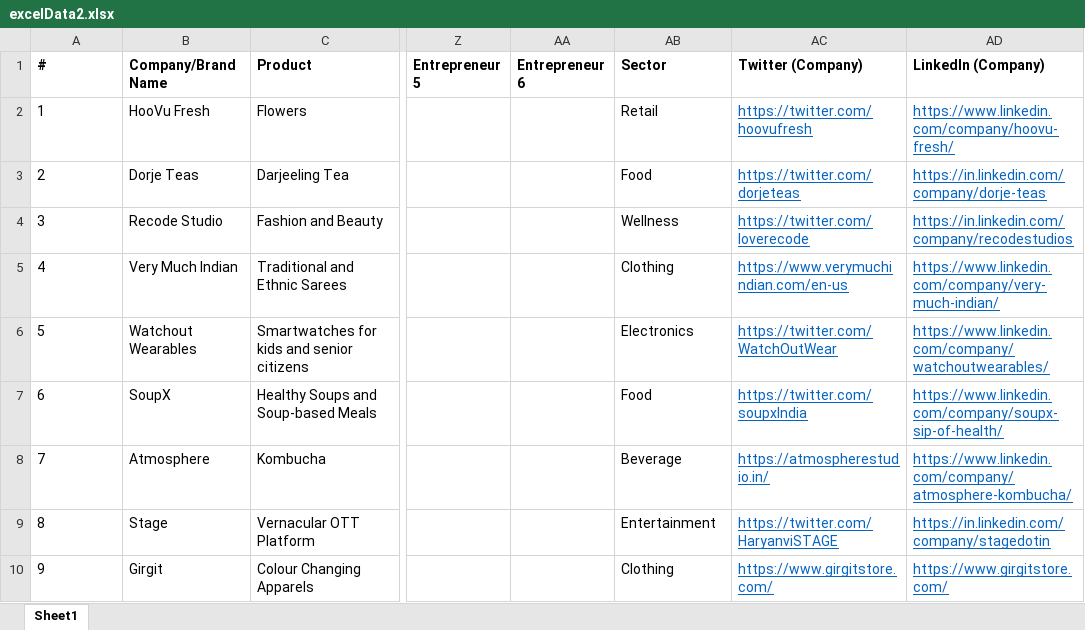
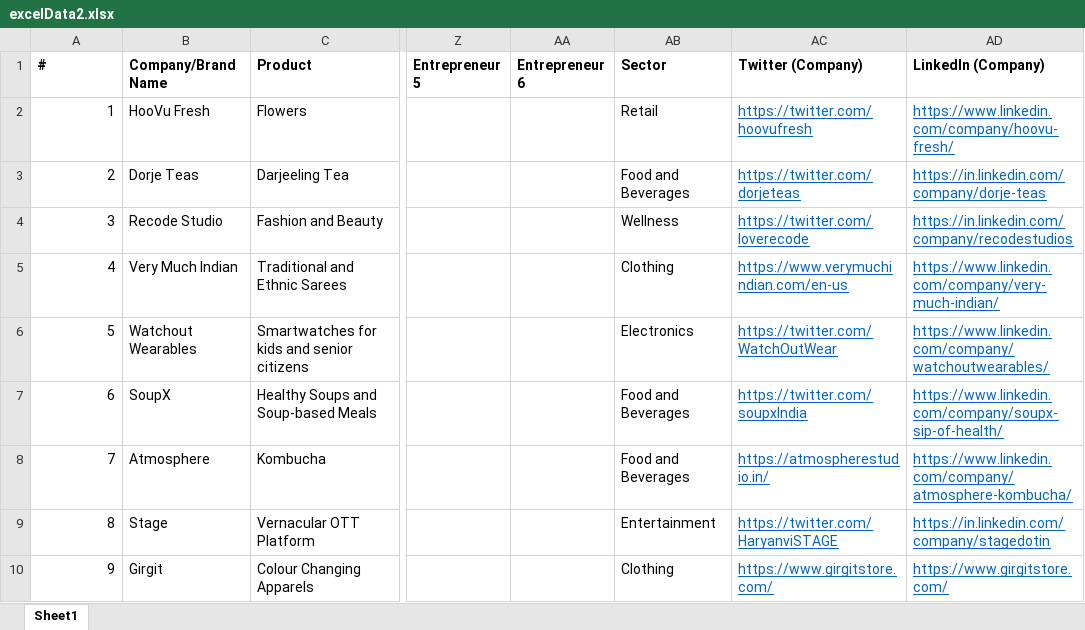
Before and after one commit to belohith/sharktankindia, an Excel workbook: excelData2.xlsx, sheet Sheet1, drawn as a sheet; only a part is shown, gaps mark what is left out; values as stored, in another font and other column widths than the file's, no borders; the diff covers the shown part only; the diff names each change by its address in the sheet, - before the commit and + after, or states it on an @@ line.

```diff
--- a/excelData2.xlsx (sheet Sheet1)
+++ b/excelData2.xlsx (sheet Sheet1)
-A2:A10 alignment: left
+A2:A10 alignment: right
-AB3 (Sector): Food
+AB3 (Sector): Food and Beverages
-AB7 (Sector): Food
+AB7 (Sector): Food and Beverages
-AB8 (Sector): Beverage
+AB8 (Sector): Food and Beverages
```
Also changed, not shown: 3 added rows, 1 edited cell and cell formats elsewhere in this sheet, excelData1.xlsx.
